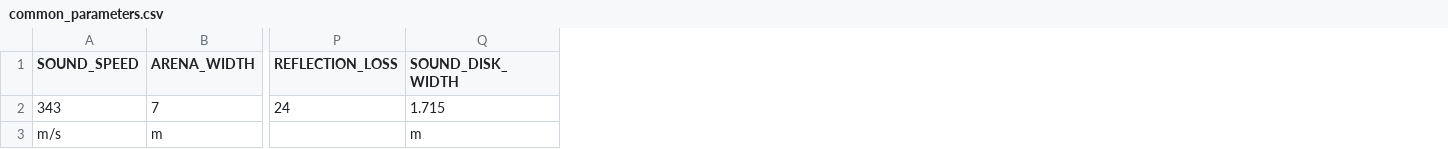
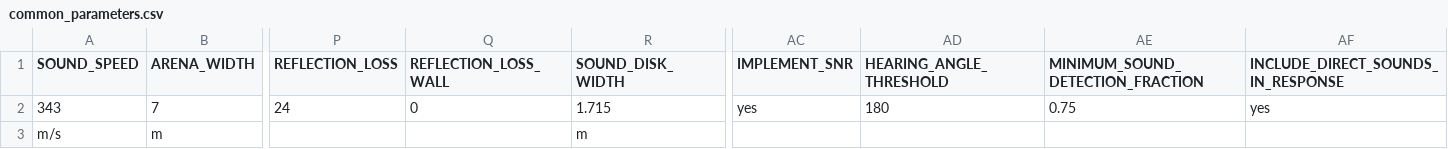
Before and after one commit to mogeraditya/dynamic_model_of_cocktail_party_nightmare, a CSV file: dynamic_model/paramsets/common_parameters.csv, drawn as a sheet; only a part is shown, gaps mark what is left out; the diff names each change by its address in the sheet, - before the commit and + after, or states it on an @@ line.

```diff
--- a/dynamic_model/paramsets/common_parameters.csv
+++ b/dynamic_model/paramsets/common_parameters.csv
+column Q (REFLECTION_LOSS_WALL), row 2: 0
+column AC (IMPLEMENT_SNR), row 2: yes
+column AD (HEARING_ANGLE_THRESHOLD), row 2: 180
+column AE (MINIMUM_SOUND_DETECTION_FRACTION), row 2: 0.75
+column AF, rows 1-2: INCLUDE_DIRECT_SOUNDS_IN_RESPONSE | yes
```
Also changed, not shown: dynamic_model/paramsets/paramset_for_trial_run.csv, 9 other files.
